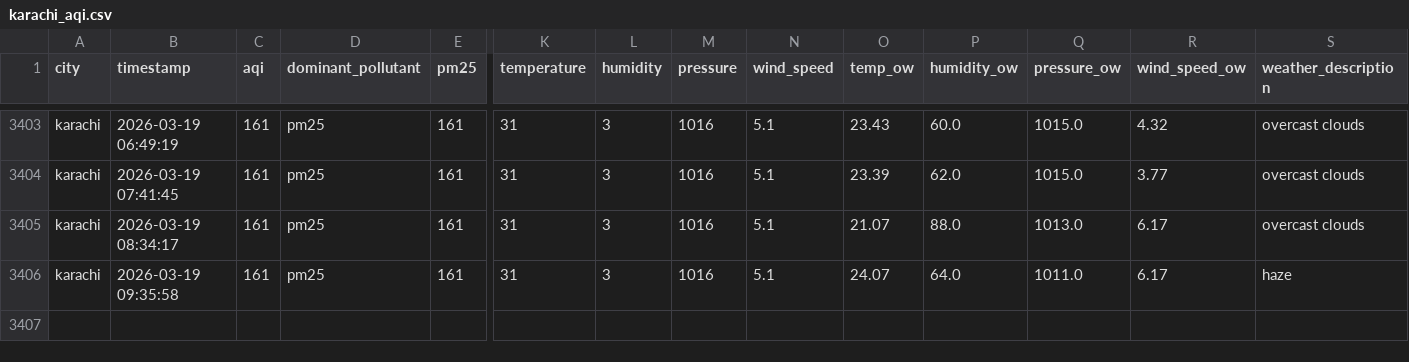
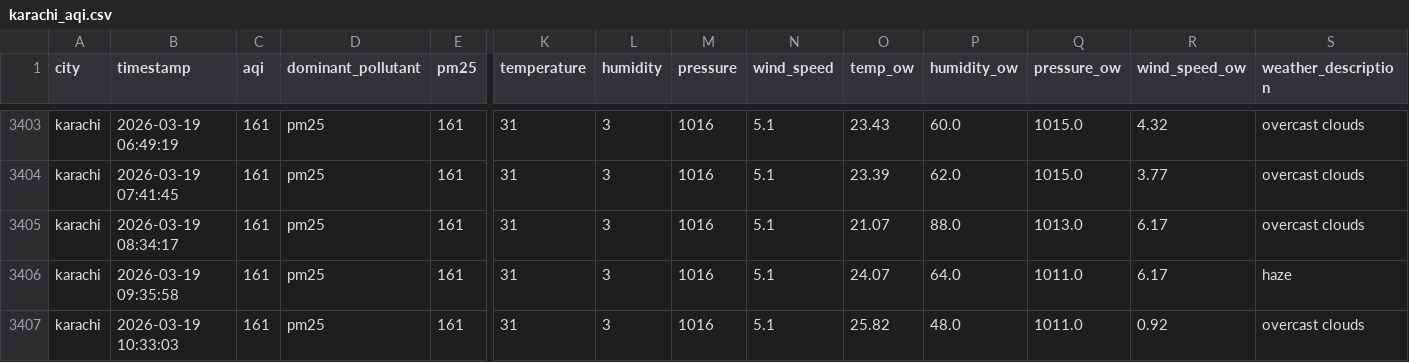
Before and after one commit to Kumkum-Wadhwani/aqi-karachi-predictor, a CSV file: feature_store/features/karachi_aqi.csv, drawn as a sheet; only a part is shown, gaps mark what is left out; rows hold the shown columns only; the diff names each change by its address in the sheet, - before the commit and + after, or states it on an @@ line.

```diff
--- a/feature_store/features/karachi_aqi.csv
+++ b/feature_store/features/karachi_aqi.csv
+row 3407: karachi | 2026-03-19 10:33:03 | 161 | pm25 | 161 | 31 | 3 | 1016 | 5.1 | 25.82 | 48.0 | 1011.0 | 0.92 | overcast clouds
```
